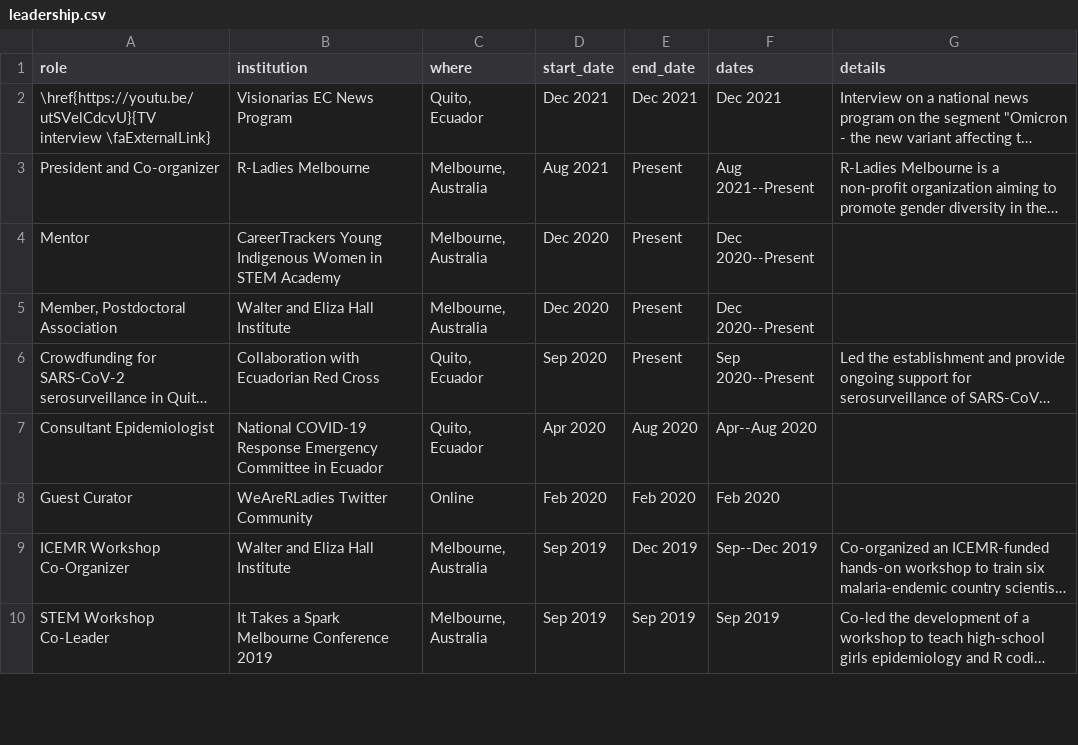
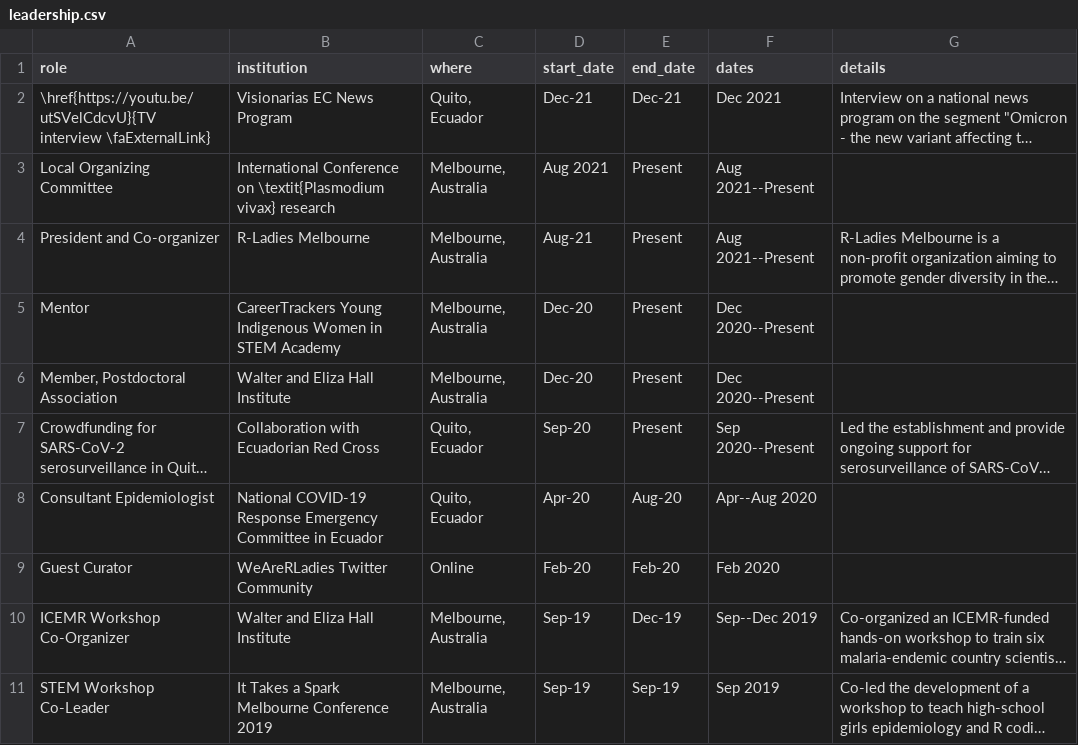
Before and after one commit to shaziaruybal/cv, a CSV file: data/leadership.csv, drawn as a sheet; only a part is shown; long unchanged cells end in …; addresses are those after the commit; the diff covers the shown part only; the diff names each change by its address in the sheet, - before the commit and + after, or states it on an @@ line.

```diff
--- a/data/leadership.csv
+++ b/data/leadership.csv
-D2 (start_date): Dec 2021
+D2 (start_date): Dec-21
-E2 (end_date): Dec 2021
+E2 (end_date): Dec-21
+row 3: Local Organizing Committee | International Conference on \textit{Plasmodium vivax} research | Melbourne, Australia | Aug 2021 | Present | Aug 2021--Present
-D4 (start_date): Aug 2021
+D4 (start_date): Aug-21
-D5:D6 (start_date): Dec 2020
+D5:D6 (start_date): Dec-20
-D7 (start_date): Sep 2020
+D7 (start_date): Sep-20
-D8 (start_date): Apr 2020
+D8 (start_date): Apr-20
-E8 (end_date): Aug 2020
+E8 (end_date): Aug-20
-D9 (start_date): Feb 2020
+D9 (start_date): Feb-20
-E9 (end_date): Feb 2020
+E9 (end_date): Feb-20
-D10:D11 (start_date): Sep 2019
+D10:D11 (start_date): Sep-19
-E10 (end_date): Dec 2019
+E10 (end_date): Dec-19
-E11 (end_date): Sep 2019
+E11 (end_date): Sep-19
```
Also changed, not shown: 18 edited cells elsewhere in this file, data/awards.csv, 2 other files.
